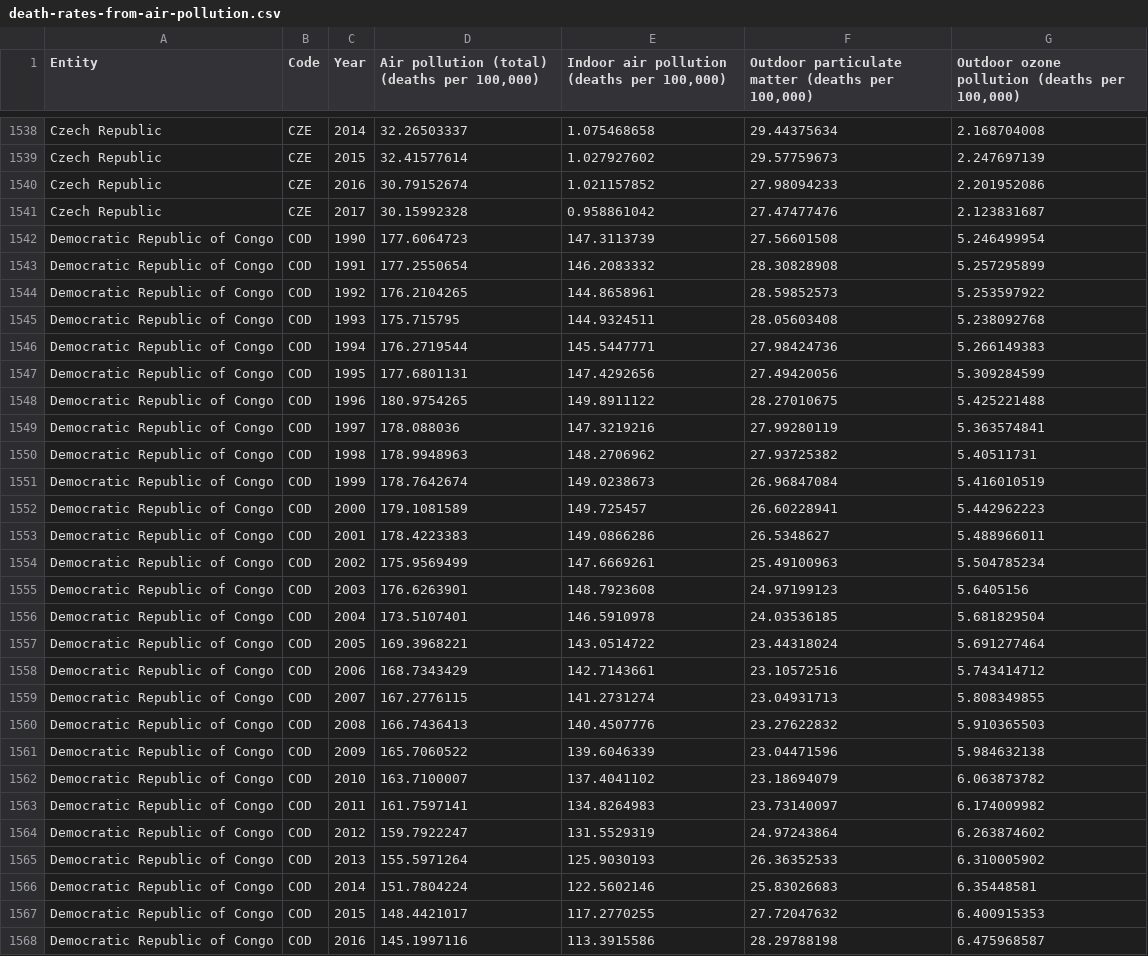
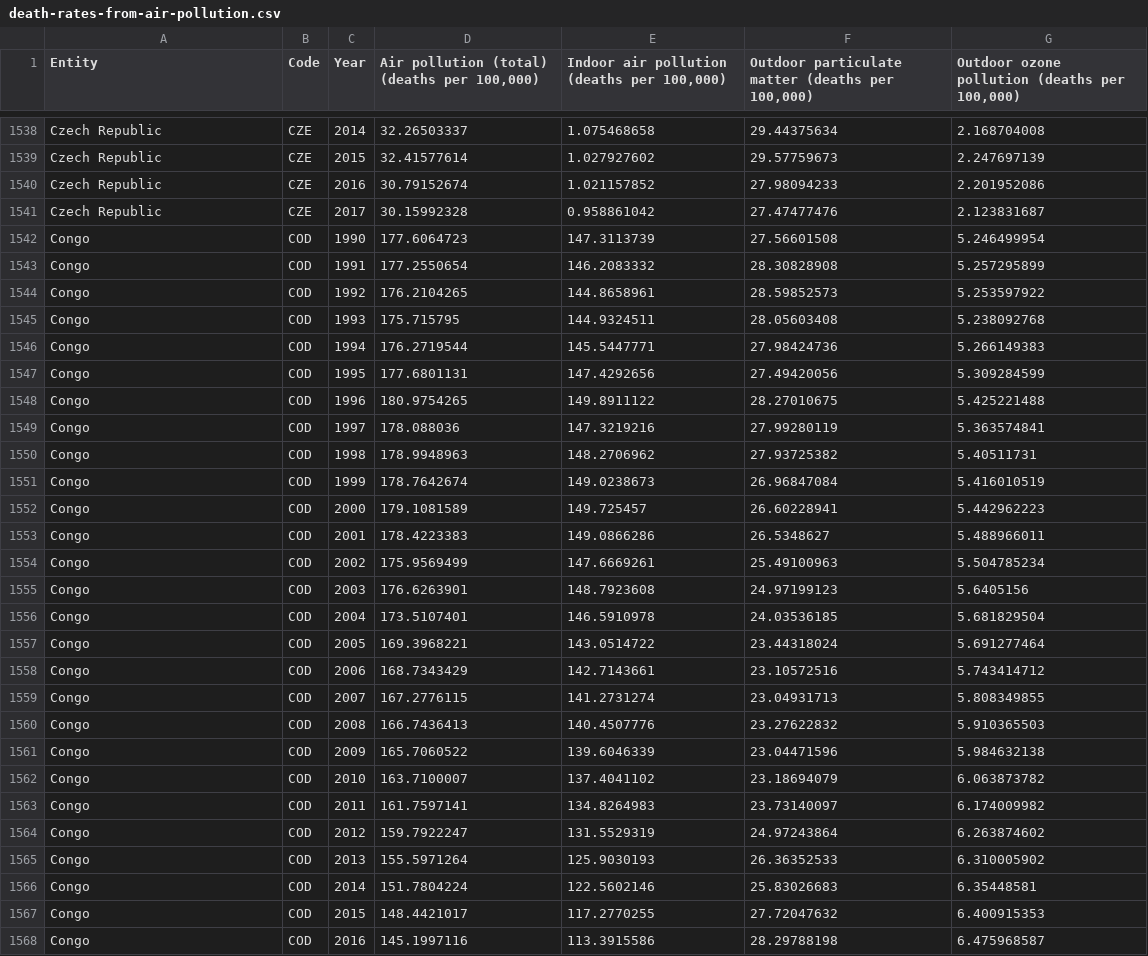
Before and after one commit to Jeremy-Leckning/Data-visualisation-2, a CSV file: death-rates-from-air-pollution.csv, drawn as a sheet; only a part is shown, gaps mark what is left out; the diff covers the shown part only.

Commit message:
Updated dataset

```diff
--- a/death-rates-from-air-pollution.csv
+++ b/death-rates-from-air-pollution.csv
@@ -1541,28 +1541,28 @@ Czech Republic,CZE,2016,30.79152674,1.021157852,27.98094233,2.201952086
 Czech Republic,CZE,2017,30.15992328,0.958861042,27.47477476,2.123831687
-Democratic Republic of Congo,COD,1990,177.6064723,147.3113739,27.56601508,5.246499954
-Democratic Republic of Congo,COD,1991,177.2550654,146.2083332,28.30828908,5.257295899
-Democratic Republic of Congo,COD,1992,176.2104265,144.8658961,28.59852573,5.253597922
-Democratic Republic of Congo,COD,1993,175.715795,144.9324511,28.05603408,5.238092768
-Democratic Republic of Congo,COD,1994,176.2719544,145.5447771,27.98424736,5.266149383
-Democratic Republic of Congo,COD,1995,177.6801131,147.4292656,27.49420056,5.309284599
-Democratic Republic of Congo,COD,1996,180.9754265,149.8911122,28.27010675,5.425221488
-Democratic Republic of Congo,COD,1997,178.088036,147.3219216,27.99280119,5.363574841
-Democratic Republic of Congo,COD,1998,178.9948963,148.2706962,27.93725382,5.40511731
-Democratic Republic of Congo,COD,1999,178.7642674,149.0238673,26.96847084,5.416010519
-Democratic Republic of Congo,COD,2000,179.1081589,149.725457,26.60228941,5.442962223
-Democratic Republic of Congo,COD,2001,178.4223383,149.0866286,26.5348627,5.488966011
-Democratic Republic of Congo,COD,2002,175.9569499,147.6669261,25.49100963,5.504785234
-Democratic Republic of Congo,COD,2003,176.6263901,148.7923608,24.97199123,5.6405156
-Democratic Republic of Congo,COD,2004,173.5107401,146.5910978,24.03536185,5.681829504
-Democratic Republic of Congo,COD,2005,169.3968221,143.0514722,23.44318024,5.691277464
-Democratic Republic of Congo,COD,2006,168.7343429,142.7143661,23.10572516,5.743414712
-Democratic Republic of Congo,COD,2007,167.2776115,141.2731274,23.04931713,5.808349855
-Democratic Republic of Congo,COD,2008,166.7436413,140.4507776,23.27622832,5.910365503
-Democratic Republic of Congo,COD,2009,165.7060522,139.6046339,23.04471596,5.984632138
-Democratic Republic of Congo,COD,2010,163.7100007,137.4041102,23.18694079,6.063873782
-Democratic Republic of Congo,COD,2011,161.7597141,134.8264983,23.73140097,6.174009982
-Democratic Republic of Congo,COD,2012,159.7922247,131.5529319,24.97243864,6.263874602
-Democratic Republic of Congo,COD,2013,155.5971264,125.9030193,26.36352533,6.310005902
-Democratic Republic of Congo,COD,2014,151.7804224,122.5602146,25.83026683,6.35448581
-Democratic Republic of Congo,COD,2015,148.4421017,117.2770255,27.72047632,6.400915353
-Democratic Republic of Congo,COD,2016,145.1997116,113.3915586,28.29788198,6.475968587
+Congo,COD,1990,177.6064723,147.3113739,27.56601508,5.246499954
+Congo,COD,1991,177.2550654,146.2083332,28.30828908,5.257295899
+Congo,COD,1992,176.2104265,144.8658961,28.59852573,5.253597922
+Congo,COD,1993,175.715795,144.9324511,28.05603408,5.238092768
+Congo,COD,1994,176.2719544,145.5447771,27.98424736,5.266149383
+Congo,COD,1995,177.6801131,147.4292656,27.49420056,5.309284599
+Congo,COD,1996,180.9754265,149.8911122,28.27010675,5.425221488
+Congo,COD,1997,178.088036,147.3219216,27.99280119,5.363574841
+Congo,COD,1998,178.9948963,148.2706962,27.93725382,5.40511731
+Congo,COD,1999,178.7642674,149.0238673,26.96847084,5.416010519
+Congo,COD,2000,179.1081589,149.725457,26.60228941,5.442962223
+Congo,COD,2001,178.4223383,149.0866286,26.5348627,5.488966011
+Congo,COD,2002,175.9569499,147.6669261,25.49100963,5.504785234
+Congo,COD,2003,176.6263901,148.7923608,24.97199123,5.6405156
+Congo,COD,2004,173.5107401,146.5910978,24.03536185,5.681829504
+Congo,COD,2005,169.3968221,143.0514722,23.44318024,5.691277464
+Congo,COD,2006,168.7343429,142.7143661,23.10572516,5.743414712
+Congo,COD,2007,167.2776115,141.2731274,23.04931713,5.808349855
+Congo,COD,2008,166.7436413,140.4507776,23.27622832,5.910365503
+Congo,COD,2009,165.7060522,139.6046339,23.04471596,5.984632138
+Congo,COD,2010,163.7100007,137.4041102,23.18694079,6.063873782
+Congo,COD,2011,161.7597141,134.8264983,23.73140097,6.174009982
+Congo,COD,2012,159.7922247,131.5529319,24.97243864,6.263874602
+Congo,COD,2013,155.5971264,125.9030193,26.36352533,6.310005902
+Congo,COD,2014,151.7804224,122.5602146,25.83026683,6.35448581
+Congo,COD,2015,148.4421017,117.2770255,27.72047632,6.400915353
+Congo,COD,2016,145.1997116,113.3915586,28.29788198,6.475968587
```
Also changed, not shown: 29 edited cells elsewhere in this file.
